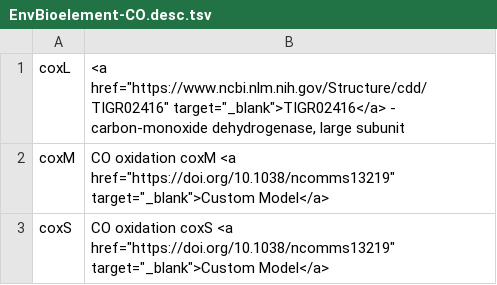
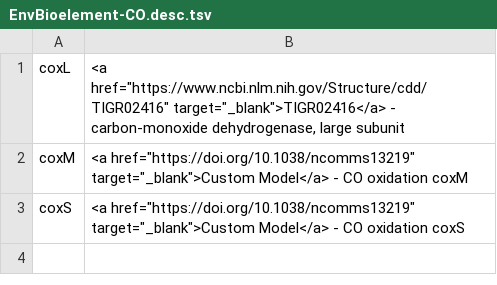
Before and after one commit to kbaseapps/kb_hmmer, a TSV file: data/EnvBioelement/EnvBioelement-v1/EnvBioelement-fams/EnvBioelement-CO.desc.tsv, drawn as a sheet.

```diff
--- a/data/EnvBioelement/EnvBioelement-v1/EnvBioelement-fams/EnvBioelement-CO.desc.tsv
+++ b/data/EnvBioelement/EnvBioelement-v1/EnvBioelement-fams/EnvBioelement-CO.desc.tsv
@@ -1,3 +1,3 @@
 coxL	<a href="https://www.ncbi.nlm.nih.gov/Structure/cdd/TIGR02416" target="_blank">TIGR02416</a> - carbon-monoxide dehydrogenase, large subunit
-coxM	CO oxidation coxM <a href="https://doi.org/10.1038/ncomms13219" target="_blank">Custom Model</a>
-coxS	CO oxidation coxS <a href="https://doi.org/10.1038/ncomms13219" target="_blank">Custom Model</a>
+coxM	<a href="https://doi.org/10.1038/ncomms13219" target="_blank">Custom Model</a> - CO oxidation coxM
+coxS	<a href="https://doi.org/10.1038/ncomms13219" target="_blank">Custom Model</a> - CO oxidation coxS
```
Also changed, not shown: data/EnvBioelement/EnvBioelement-v1/EnvBioelement-fams/EnvBioelement-CFix.desc.tsv, data/EnvBioelement/EnvBioelement-v1/EnvBioelement-fams/EnvBioelement-H.desc.tsv, 2 other files.
